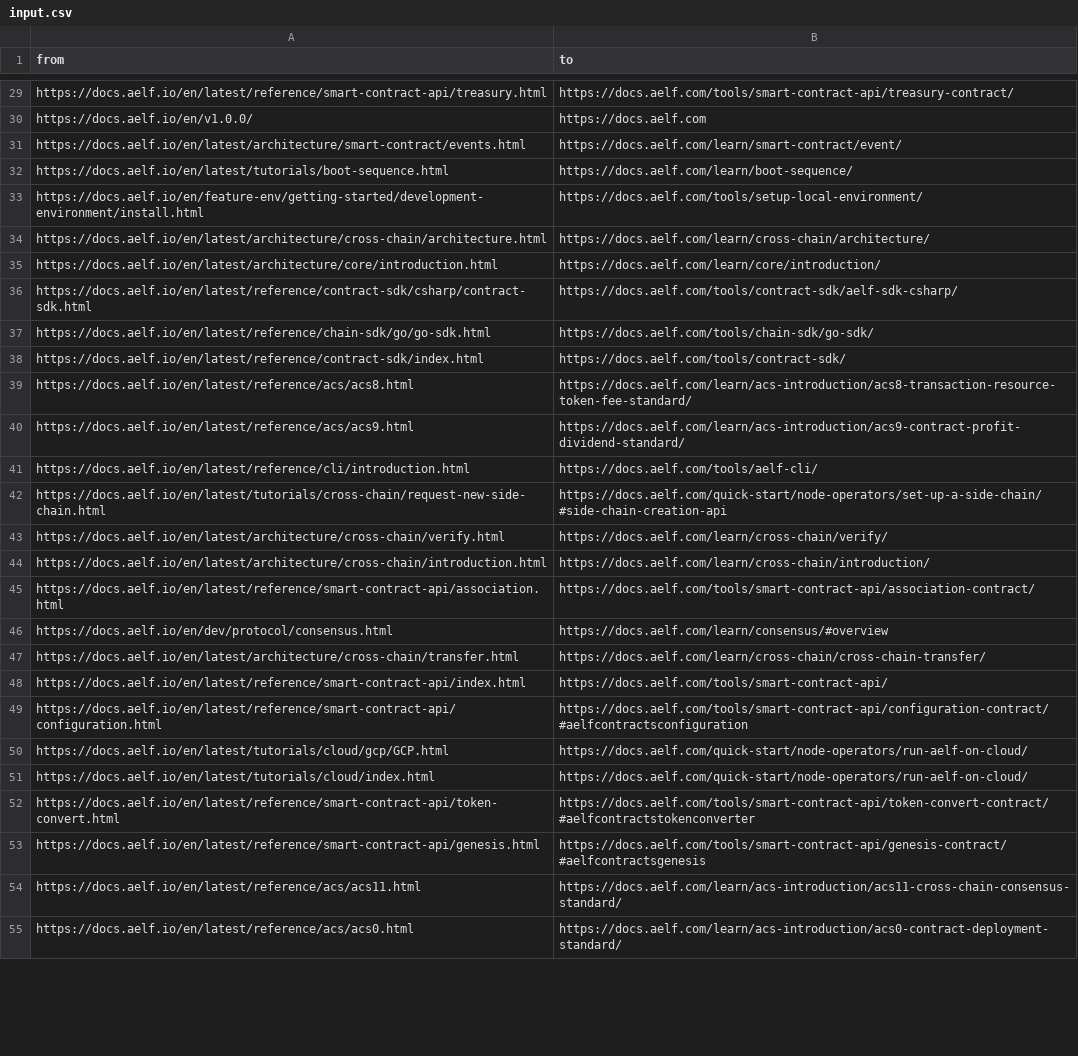
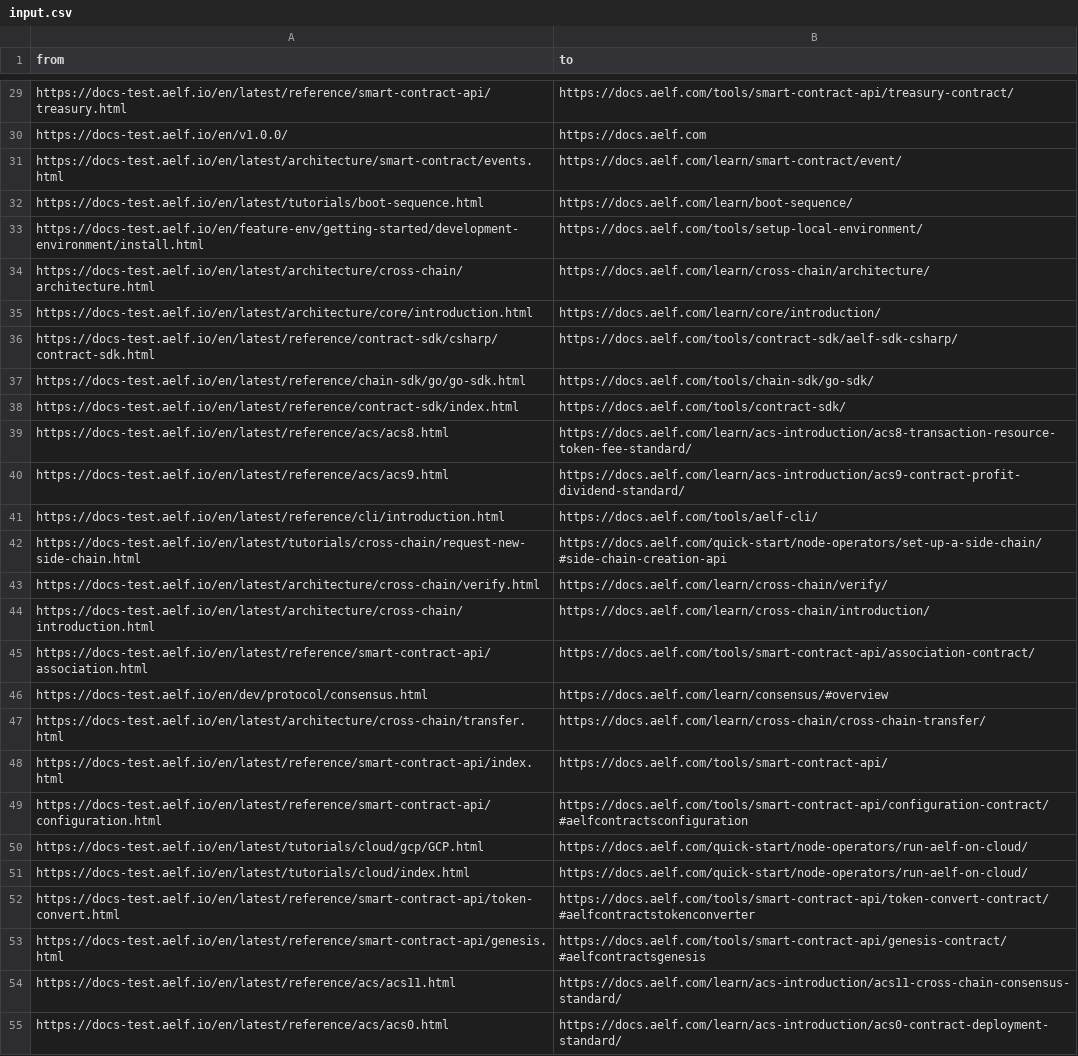
Before and after one commit to yongenaelf/test-redirect-aelf-docs, a CSV file: input.csv, drawn as a sheet; only a part is shown, gaps mark what is left out; the diff covers the shown part only; the diff names each change by its address in the sheet, - before the commit and + after, or states it on an @@ line.

```diff
--- a/input.csv
+++ b/input.csv
-A29 (from): https://docs.aelf.io/en/latest/reference/smart-contract-api/treasury.html
+A29 (from): https://docs-test.aelf.io/en/latest/reference/smart-contract-api/treasury.html
-A30 (from): https://docs.aelf.io/en/v1.0.0/
+A30 (from): https://docs-test.aelf.io/en/v1.0.0/
-A31 (from): https://docs.aelf.io/en/latest/architecture/smart-contract/events.html
+A31 (from): https://docs-test.aelf.io/en/latest/architecture/smart-contract/events.html
-A32 (from): https://docs.aelf.io/en/latest/tutorials/boot-sequence.html
+A32 (from): https://docs-test.aelf.io/en/latest/tutorials/boot-sequence.html
-A33 (from): https://docs.aelf.io/en/feature-env/getting-started/development-environment/install.html
+A33 (from): https://docs-test.aelf.io/en/feature-env/getting-started/development-environment/install.html
-A34 (from): https://docs.aelf.io/en/latest/architecture/cross-chain/architecture.html
+A34 (from): https://docs-test.aelf.io/en/latest/architecture/cross-chain/architecture.html
-A35 (from): https://docs.aelf.io/en/latest/architecture/core/introduction.html
+A35 (from): https://docs-test.aelf.io/en/latest/architecture/core/introduction.html
-A36 (from): https://docs.aelf.io/en/latest/reference/contract-sdk/csharp/contract-sdk.html
+A36 (from): https://docs-test.aelf.io/en/latest/reference/contract-sdk/csharp/contract-sdk.html
-A37 (from): https://docs.aelf.io/en/latest/reference/chain-sdk/go/go-sdk.html
+A37 (from): https://docs-test.aelf.io/en/latest/reference/chain-sdk/go/go-sdk.html
-A38 (from): https://docs.aelf.io/en/latest/reference/contract-sdk/index.html
+A38 (from): https://docs-test.aelf.io/en/latest/reference/contract-sdk/index.html
-A39 (from): https://docs.aelf.io/en/latest/reference/acs/acs8.html
+A39 (from): https://docs-test.aelf.io/en/latest/reference/acs/acs8.html
-A40 (from): https://docs.aelf.io/en/latest/reference/acs/acs9.html
+A40 (from): https://docs-test.aelf.io/en/latest/reference/acs/acs9.html
-A41 (from): https://docs.aelf.io/en/latest/reference/cli/introduction.html
+A41 (from): https://docs-test.aelf.io/en/latest/reference/cli/introduction.html
-A42 (from): https://docs.aelf.io/en/latest/tutorials/cross-chain/request-new-side-chain.html
+A42 (from): https://docs-test.aelf.io/en/latest/tutorials/cross-chain/request-new-side-chain.html
-A43 (from): https://docs.aelf.io/en/latest/architecture/cross-chain/verify.html
+A43 (from): https://docs-test.aelf.io/en/latest/architecture/cross-chain/verify.html
-A44 (from): https://docs.aelf.io/en/latest/architecture/cross-chain/introduction.html
+A44 (from): https://docs-test.aelf.io/en/latest/architecture/cross-chain/introduction.html
-A45 (from): https://docs.aelf.io/en/latest/reference/smart-contract-api/association.html
+A45 (from): https://docs-test.aelf.io/en/latest/reference/smart-contract-api/association.html
-A46 (from): https://docs.aelf.io/en/dev/protocol/consensus.html
+A46 (from): https://docs-test.aelf.io/en/dev/protocol/consensus.html
-A47 (from): https://docs.aelf.io/en/latest/architecture/cross-chain/transfer.html
+A47 (from): https://docs-test.aelf.io/en/latest/architecture/cross-chain/transfer.html
-A48 (from): https://docs.aelf.io/en/latest/reference/smart-contract-api/index.html
+A48 (from): https://docs-test.aelf.io/en/latest/reference/smart-contract-api/index.html
-A49 (from): https://docs.aelf.io/en/latest/reference/smart-contract-api/configuration.html
+A49 (from): https://docs-test.aelf.io/en/latest/reference/smart-contract-api/configuration.html
-A50 (from): https://docs.aelf.io/en/latest/tutorials/cloud/gcp/GCP.html
+A50 (from): https://docs-test.aelf.io/en/latest/tutorials/cloud/gcp/GCP.html
-A51 (from): https://docs.aelf.io/en/latest/tutorials/cloud/index.html
+A51 (from): https://docs-test.aelf.io/en/latest/tutorials/cloud/index.html
-A52 (from): https://docs.aelf.io/en/latest/reference/smart-contract-api/token-convert.html
+A52 (from): https://docs-test.aelf.io/en/latest/reference/smart-contract-api/token-convert.html
-A53 (from): https://docs.aelf.io/en/latest/reference/smart-contract-api/genesis.html
+A53 (from): https://docs-test.aelf.io/en/latest/reference/smart-contract-api/genesis.html
-A54 (from): https://docs.aelf.io/en/latest/reference/acs/acs11.html
+A54 (from): https://docs-test.aelf.io/en/latest/reference/acs/acs11.html
-A55 (from): https://docs.aelf.io/en/latest/reference/acs/acs0.html
+A55 (from): https://docs-test.aelf.io/en/latest/reference/acs/acs0.html
```
Also changed, not shown: 106 edited cells elsewhere in this file.
